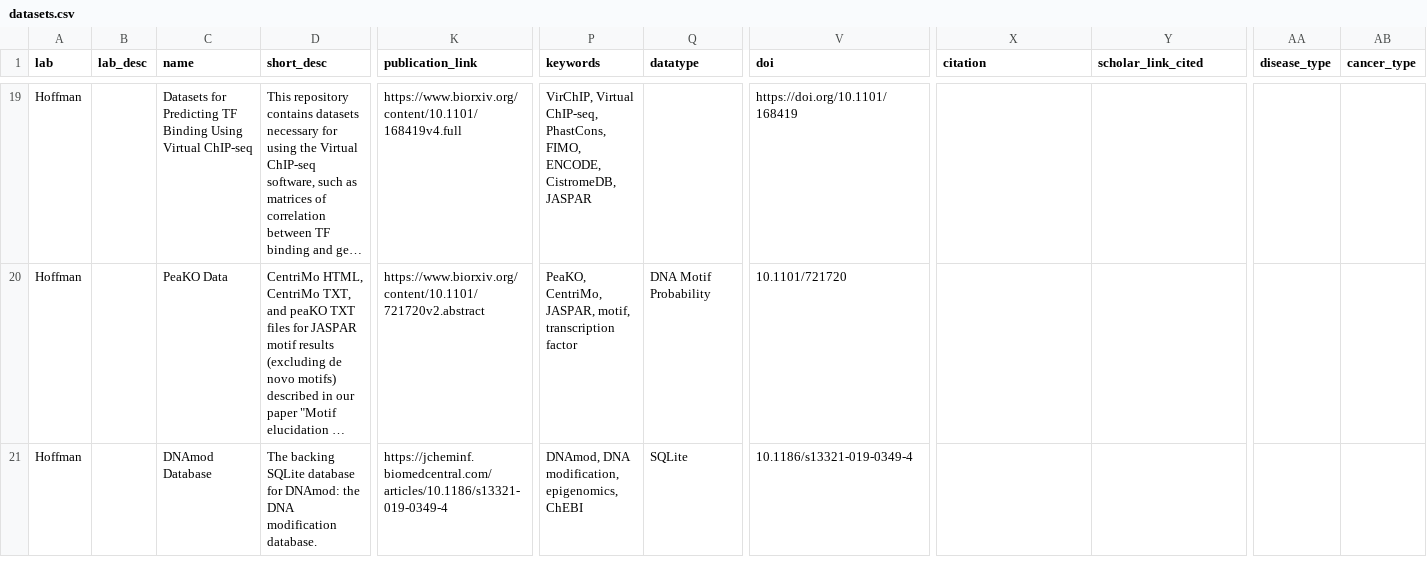
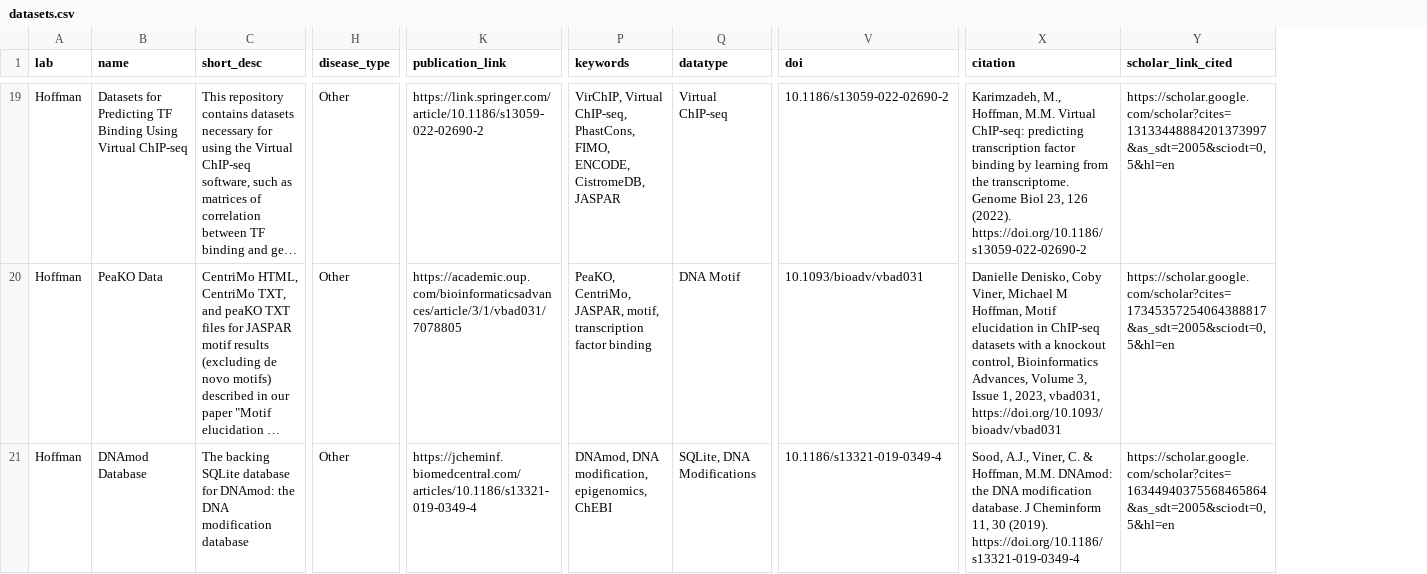
Before and after one commit to cbmp/cbmp, a CSV file: src/data/datasets.csv, drawn as a sheet; only a part is shown, gaps mark what is left out; long unchanged cells end in …; removed rows and columns are numbered as before the commit, all else as after; the diff covers the shown part only; the diff names each change by its address in the sheet, - before the commit and + after, or states it on an @@ line.

Commit message:
Update to datasets pages

```diff
--- a/src/data/datasets.csv
+++ b/src/data/datasets.csv
-column B (lab_desc), empty
+column H (disease_type), rows 19-21: all Other
-column AA (disease_type), empty
-column AB (cancer_type), empty
-K19 (publication_link): https://www.biorxiv.org/content/10.1101/168419v4.full
+K19 (publication_link): https://link.springer.com/article/10.1186/s13059-022-02690-2
-Q19 (datatype): (empty)
+Q19 (datatype): Virtual ChIP-seq
-V19 (doi): https://doi.org/10.1101/168419
+V19 (doi): 10.1186/s13059-022-02690-2
-X19 (citation): (empty)
+X19 (citation): Karimzadeh, M., Hoffman, M.M. Virtual ChIP-seq: predicting transcription factor binding by learning from the transcriptome. Genome Biol 23, 126 (2022). https://doi.org/10.1186/s13059-022-02690-2
-Y19 (scholar_link_cited): (empty)
+Y19 (scholar_link_cited): https://scholar.google.com/scholar?cites=13133448884201373997&as_sdt=2005&sciodt=0,5&hl=en
-K20 (publication_link): https://www.biorxiv.org/content/10.1101/721720v2.abstract
+K20 (publication_link): https://academic.oup.com/bioinformaticsadvances/article/3/1/vbad031/7078805
-P20 (keywords): …transcription factor
+P20 (keywords): …transcription factor binding
-Q20 (datatype): DNA Motif Probability
+Q20 (datatype): DNA Motif
-V20 (doi): 10.1101/721720
+V20 (doi): 10.1093/bioadv/vbad031
-X20 (citation): (empty)
+X20 (citation): Danielle Denisko, Coby Viner, Michael M Hoffman, Motif elucidation in ChIP-seq datasets with a knockout control, Bioinformatics Advances, Volume 3, Issue 1, 2023, vbad031, https://doi.org/10.1093/bioadv/vbad031
-Y20 (scholar_link_cited): (empty)
+Y20 (scholar_link_cited): https://scholar.google.com/scholar?cites=17345357254064388817&as_sdt=2005&sciodt=0,5&hl=en
-C21 (short_desc): …DNA modification database.
+C21 (short_desc): …DNA modification database
-Q21 (datatype): SQLite
+Q21 (datatype): SQLite, DNA Modifications
-X21 (citation): (empty)
+X21 (citation): Sood, A.J., Viner, C. & Hoffman, M.M. DNAmod: the DNA modification database. J Cheminform 11, 30 (2019). https://doi.org/10.1186/s13321-019-0349-4
-Y21 (scholar_link_cited): (empty)
+Y21 (scholar_link_cited): https://scholar.google.com/scholar?cites=16344940375568465864&as_sdt=2005&sciodt=0,5&hl=en
```
Also changed, not shown: 101 edited cells elsewhere in this file, 2 other files.
